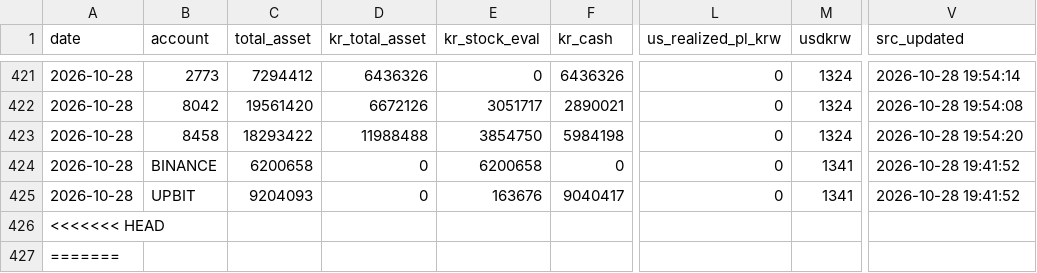
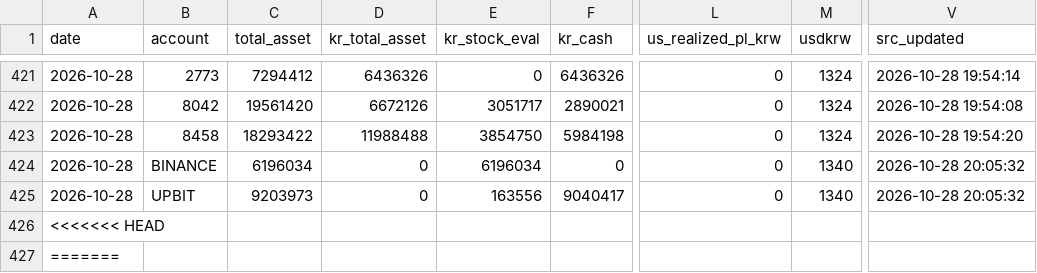
Before and after one commit to momentum79/report-us, a CSV file: equity_daily.csv, drawn as a sheet; only a part is shown, gaps mark what is left out; the diff names each change by its address in the sheet, - before the commit and + after, or states it on an @@ line.

```diff
--- a/equity_daily.csv
+++ b/equity_daily.csv
-C424 (total_asset): 6200658
+C424 (total_asset): 6196034
-E424 (kr_stock_eval): 6200658
+E424 (kr_stock_eval): 6196034
-M424:M425 (usdkrw): 1341
+M424:M425 (usdkrw): 1340
-V424:V425 (src_updated): 2026-10-28 19:41:52
+V424:V425 (src_updated): 2026-10-28 20:05:32
-C425 (total_asset): 9204093
+C425 (total_asset): 9203973
-E425 (kr_stock_eval): 163676
+E425 (kr_stock_eval): 163556
```
Also changed, not shown: 1 other file.
